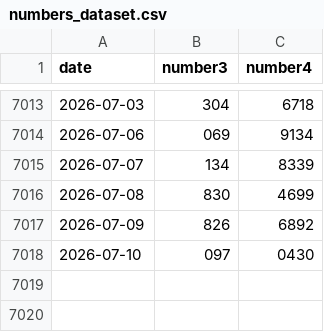
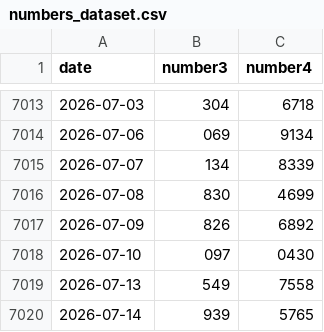
Before and after one commit to N-Necoze/my_dataset, a CSV file: numbers/numbers_dataset.csv, drawn as a sheet; only a part is shown, gaps mark what is left out; the diff names each change by its address in the sheet, - before the commit and + after, or states it on an @@ line.

Commit message:
Auto update on 2026-07-14_21-43

```diff
--- a/numbers/numbers_dataset.csv
+++ b/numbers/numbers_dataset.csv
+row 7019: 2026-07-13 | 549 | 7558
+row 7020: 2026-07-14 | 939 | 5765
```
